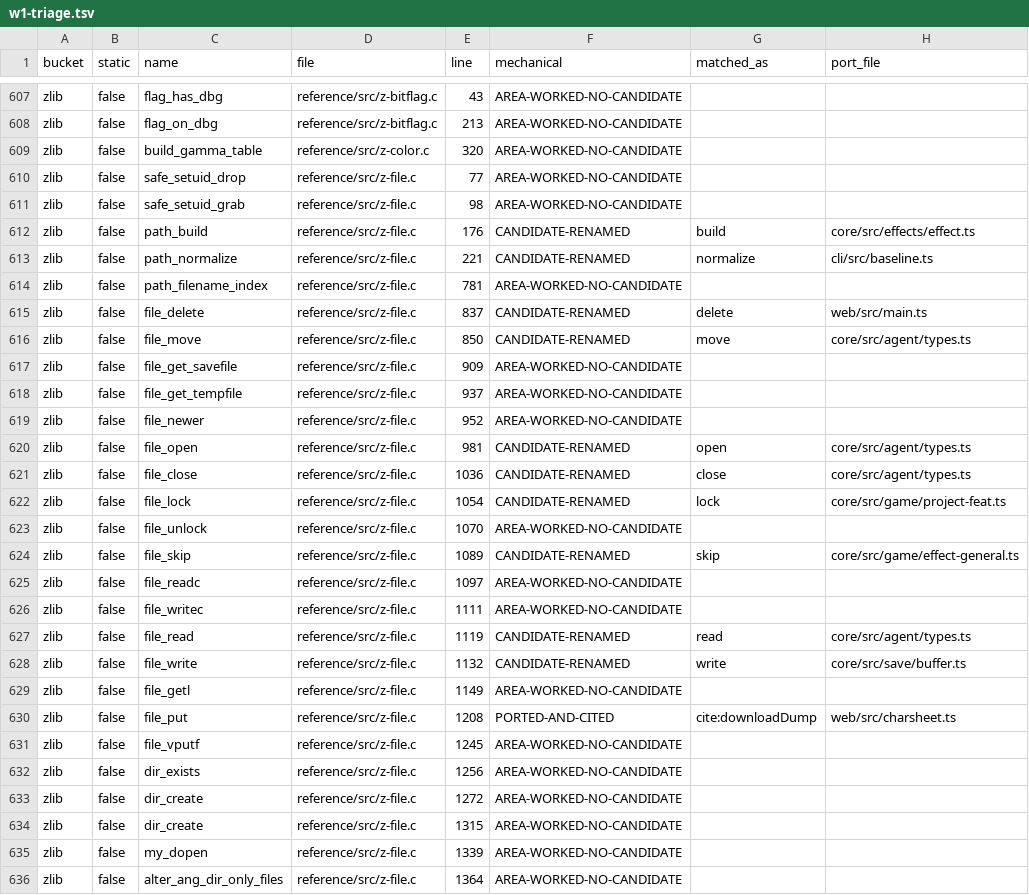
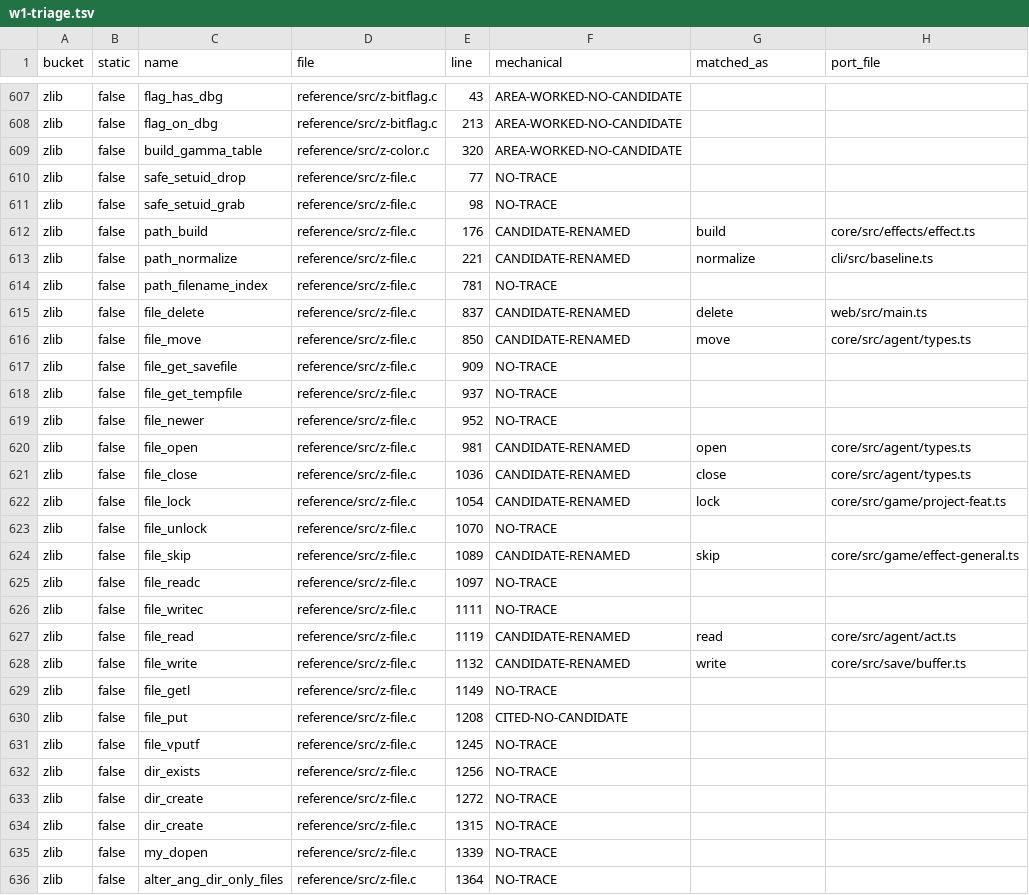
Before and after one commit to neostryder/neo-angband, a TSV file: parity/phase3-2026-07-25/reports/w1-triage.tsv, drawn as a sheet; only a part is shown, gaps mark what is left out; the diff covers the shown part only.

```diff
--- a/parity/phase3-2026-07-25/reports/w1-triage.tsv
+++ b/parity/phase3-2026-07-25/reports/w1-triage.tsv
@@ -609,12 +609,12 @@ zlib	false	flag_on_dbg	reference/src/z-bitflag.c	213	AREA-WORKED-NO-CANDIDATE
 zlib	false	build_gamma_table	reference/src/z-color.c	320	AREA-WORKED-NO-CANDIDATE		
-zlib	false	safe_setuid_drop	reference/src/z-file.c	77	AREA-WORKED-NO-CANDIDATE		
-zlib	false	safe_setuid_grab	reference/src/z-file.c	98	AREA-WORKED-NO-CANDIDATE		
+zlib	false	safe_setuid_drop	reference/src/z-file.c	77	NO-TRACE		
+zlib	false	safe_setuid_grab	reference/src/z-file.c	98	NO-TRACE		
 zlib	false	path_build	reference/src/z-file.c	176	CANDIDATE-RENAMED	build	core/src/effects/effect.ts
 zlib	false	path_normalize	reference/src/z-file.c	221	CANDIDATE-RENAMED	normalize	cli/src/baseline.ts
-zlib	false	path_filename_index	reference/src/z-file.c	781	AREA-WORKED-NO-CANDIDATE		
+zlib	false	path_filename_index	reference/src/z-file.c	781	NO-TRACE		
 zlib	false	file_delete	reference/src/z-file.c	837	CANDIDATE-RENAMED	delete	web/src/main.ts
 zlib	false	file_move	reference/src/z-file.c	850	CANDIDATE-RENAMED	move	core/src/agent/types.ts
-zlib	false	file_get_savefile	reference/src/z-file.c	909	AREA-WORKED-NO-CANDIDATE		
-zlib	false	file_get_tempfile	reference/src/z-file.c	937	AREA-WORKED-NO-CANDIDATE		
-zlib	false	file_newer	reference/src/z-file.c	952	AREA-WORKED-NO-CANDIDATE		
+zlib	false	file_get_savefile	reference/src/z-file.c	909	NO-TRACE		
+zlib	false	file_get_tempfile	reference/src/z-file.c	937	NO-TRACE		
+zlib	false	file_newer	reference/src/z-file.c	952	NO-TRACE		
 zlib	false	file_open	reference/src/z-file.c	981	CANDIDATE-RENAMED	open	core/src/agent/types.ts
@@ -622,15 +622,15 @@ zlib	false	file_close	reference/src/z-file.c	1036	CANDIDATE-RENAMED	close	core/s
 zlib	false	file_lock	reference/src/z-file.c	1054	CANDIDATE-RENAMED	lock	core/src/game/project-feat.ts
-zlib	false	file_unlock	reference/src/z-file.c	1070	AREA-WORKED-NO-CANDIDATE		
+zlib	false	file_unlock	reference/src/z-file.c	1070	NO-TRACE		
 zlib	false	file_skip	reference/src/z-file.c	1089	CANDIDATE-RENAMED	skip	core/src/game/effect-general.ts
-zlib	false	file_readc	reference/src/z-file.c	1097	AREA-WORKED-NO-CANDIDATE		
-zlib	false	file_writec	reference/src/z-file.c	1111	AREA-WORKED-NO-CANDIDATE		
-zlib	false	file_read	reference/src/z-file.c	1119	CANDIDATE-RENAMED	read	core/src/agent/types.ts
+zlib	false	file_readc	reference/src/z-file.c	1097	NO-TRACE		
+zlib	false	file_writec	reference/src/z-file.c	1111	NO-TRACE		
+zlib	false	file_read	reference/src/z-file.c	1119	CANDIDATE-RENAMED	read	core/src/agent/act.ts
 zlib	false	file_write	reference/src/z-file.c	1132	CANDIDATE-RENAMED	write	core/src/save/buffer.ts
-zlib	false	file_getl	reference/src/z-file.c	1149	AREA-WORKED-NO-CANDIDATE		
-zlib	false	file_put	reference/src/z-file.c	1208	PORTED-AND-CITED	cite:downloadDump	web/src/charsheet.ts
-zlib	false	file_vputf	reference/src/z-file.c	1245	AREA-WORKED-NO-CANDIDATE		
-zlib	false	dir_exists	reference/src/z-file.c	1256	AREA-WORKED-NO-CANDIDATE		
-zlib	false	dir_create	reference/src/z-file.c	1272	AREA-WORKED-NO-CANDIDATE		
-zlib	false	dir_create	reference/src/z-file.c	1315	AREA-WORKED-NO-CANDIDATE		
-zlib	false	my_dopen	reference/src/z-file.c	1339	AREA-WORKED-NO-CANDIDATE		
-zlib	false	alter_ang_dir_only_files	reference/src/z-file.c	1364	AREA-WORKED-NO-CANDIDATE		
+zlib	false	file_getl	reference/src/z-file.c	1149	NO-TRACE		
+zlib	false	file_put	reference/src/z-file.c	1208	CITED-NO-CANDIDATE		
+zlib	false	file_vputf	reference/src/z-file.c	1245	NO-TRACE		
+zlib	false	dir_exists	reference/src/z-file.c	1256	NO-TRACE		
+zlib	false	dir_create	reference/src/z-file.c	1272	NO-TRACE		
+zlib	false	dir_create	reference/src/z-file.c	1315	NO-TRACE		
+zlib	false	my_dopen	reference/src/z-file.c	1339	NO-TRACE		
+zlib	false	alter_ang_dir_only_files	reference/src/z-file.c	1364	NO-TRACE		
```
Also changed, not shown: 176 edited cells elsewhere in this file, 47 other files.
